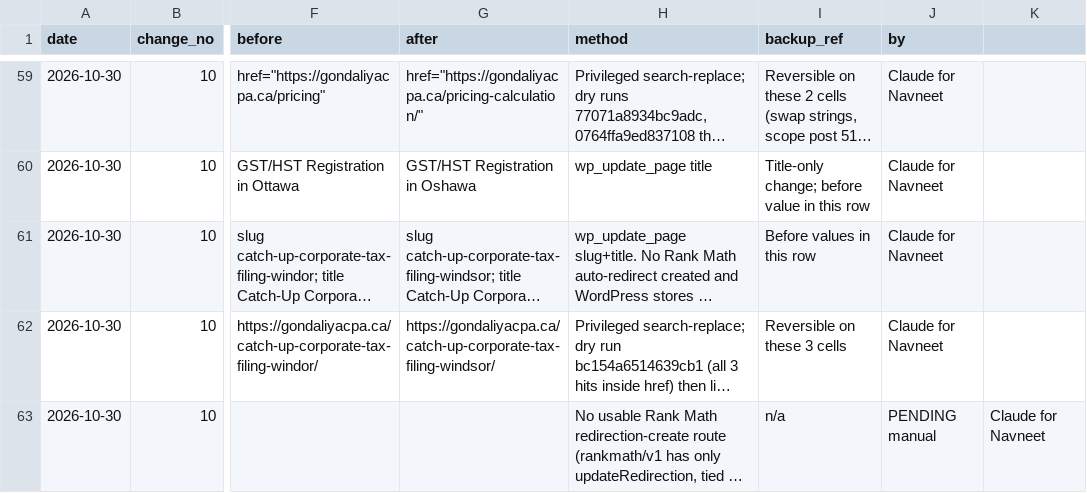
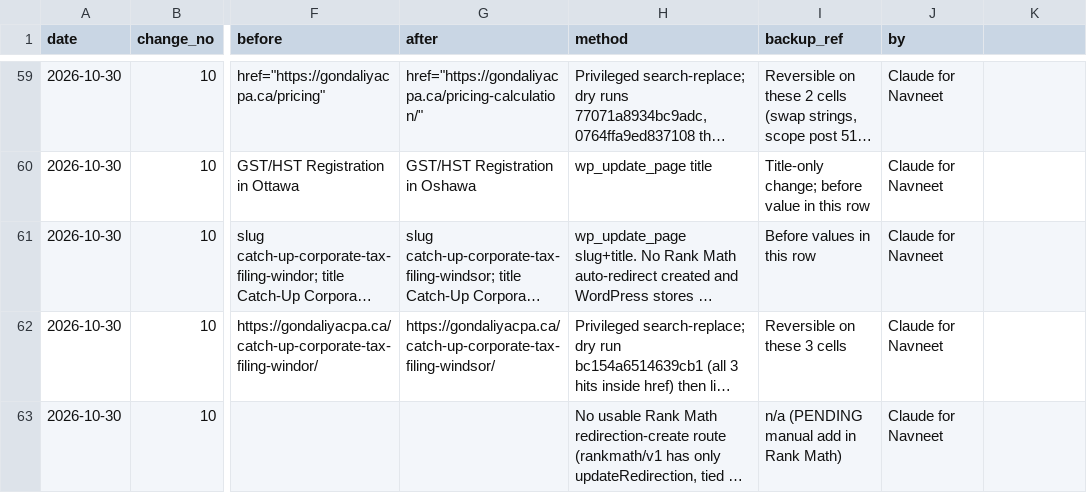
Before and after one commit to navneet-a11y/gondaliyacpa, a CSV file: seo-master-plan/CHANGE-LOG.csv, drawn as a sheet; only a part is shown, gaps mark what is left out; long unchanged cells end in …; the diff names each change by its address in the sheet, - before the commit and + after, or states it on an @@ line.

```diff
--- a/seo-master-plan/CHANGE-LOG.csv
+++ b/seo-master-plan/CHANGE-LOG.csv
-I63 (backup_ref): n/a
+I63 (backup_ref): n/a (PENDING manual add in Rank Math)
-J63 (by): PENDING manual
+J63 (by): Claude for Navneet
-K63: Claude for Navneet
+K63: (empty)
```
Also changed, not shown: 1 other file.
